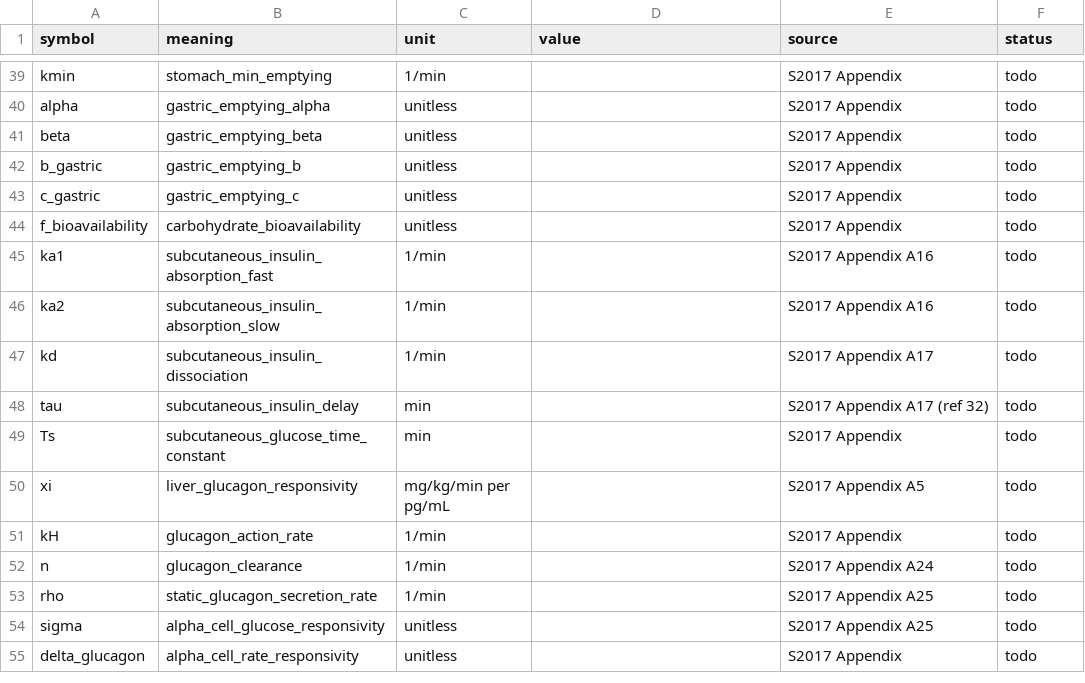
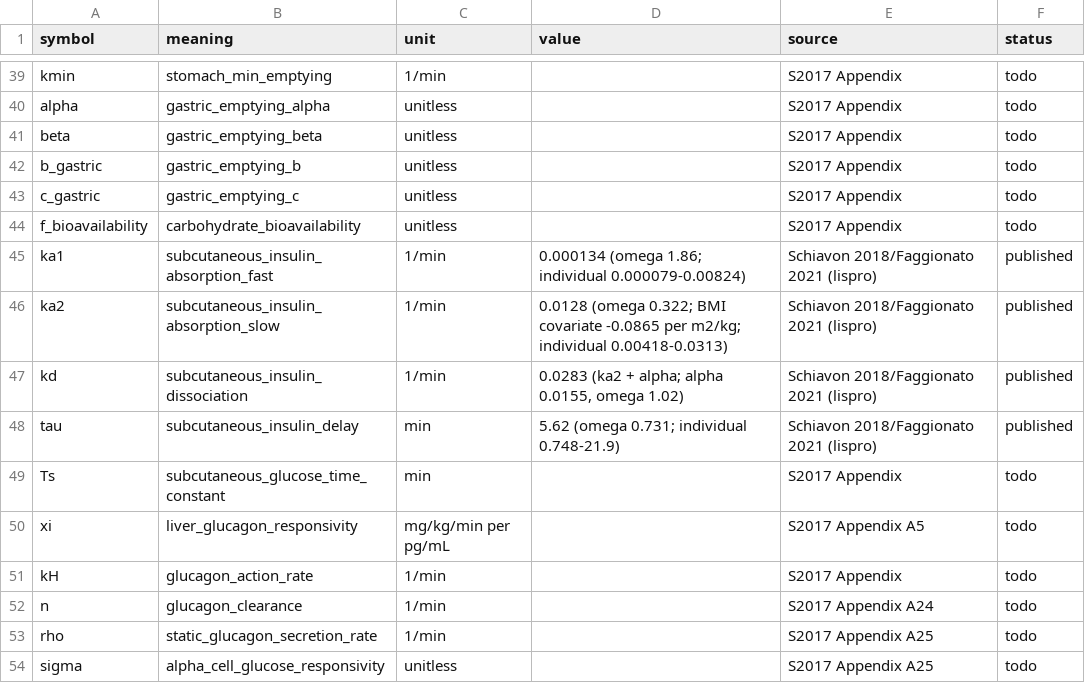
Before and after one commit to JetFoxy/aaps-insilico, a CSV file: docs/registry/parameters.csv, drawn as a sheet; only a part is shown, gaps mark what is left out; the shorter side is filled out with more unchanged rows.

Commit message:
docs: add the subcutaneous insulin kinetics source review (A42)

```diff
--- a/docs/registry/parameters.csv
+++ b/docs/registry/parameters.csv
@@ -44,6 +44,6 @@ c_gastric,gastric_emptying_c,unitless,,S2017 Appendix,todo
 f_bioavailability,carbohydrate_bioavailability,unitless,,S2017 Appendix,todo
-ka1,subcutaneous_insulin_absorption_fast,1/min,,S2017 Appendix A16,todo
-ka2,subcutaneous_insulin_absorption_slow,1/min,,S2017 Appendix A16,todo
-kd,subcutaneous_insulin_dissociation,1/min,,S2017 Appendix A17,todo
-tau,subcutaneous_insulin_delay,min,,S2017 Appendix A17 (ref 32),todo
+ka1,subcutaneous_insulin_absorption_fast,1/min,"0.000134 (omega 1.86; individual 0.000079-0.00824)",Schiavon 2018/Faggionato 2021 (lispro),published
+ka2,subcutaneous_insulin_absorption_slow,1/min,"0.0128 (omega 0.322; BMI covariate -0.0865 per m2/kg; individual 0.00418-0.0313)",Schiavon 2018/Faggionato 2021 (lispro),published
+kd,subcutaneous_insulin_dissociation,1/min,"0.0283 (ka2 + alpha; alpha 0.0155, omega 1.02)",Schiavon 2018/Faggionato 2021 (lispro),published
+tau,subcutaneous_insulin_delay,min,"5.62 (omega 0.731; individual 0.748-21.9)",Schiavon 2018/Faggionato 2021 (lispro),published
 Ts,subcutaneous_glucose_time_constant,min,,S2017 Appendix,todo
```
Also changed, not shown: 6 other files.
